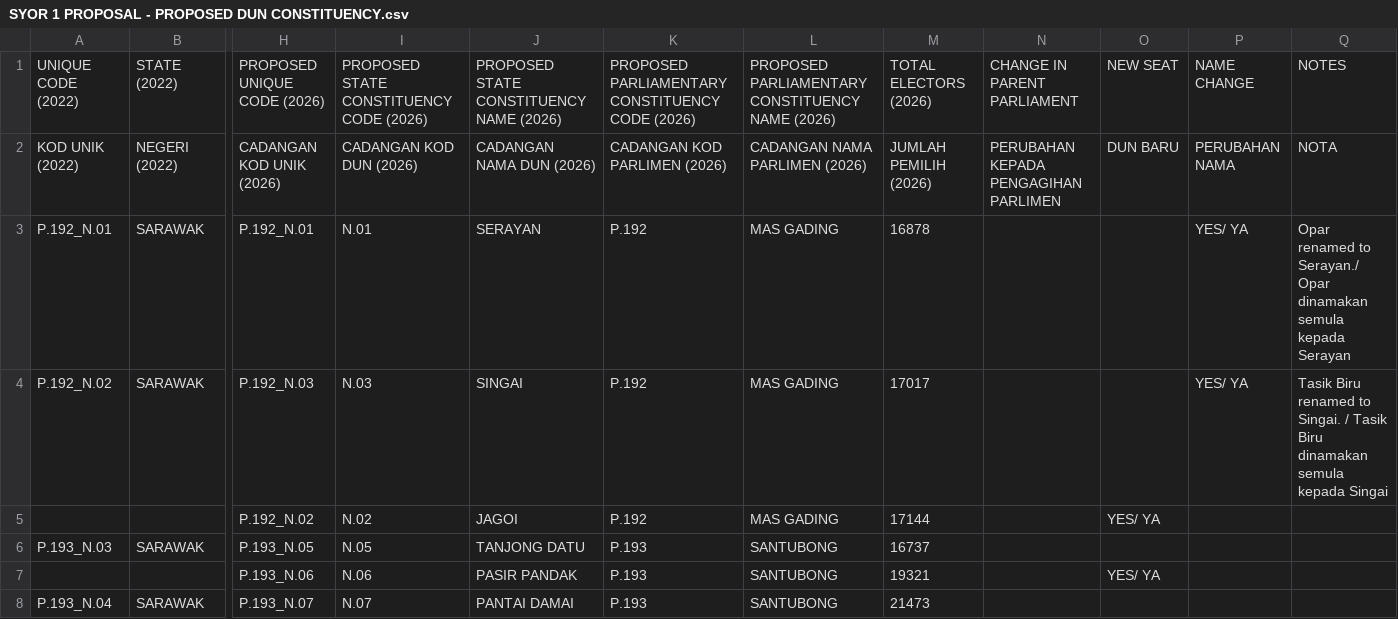
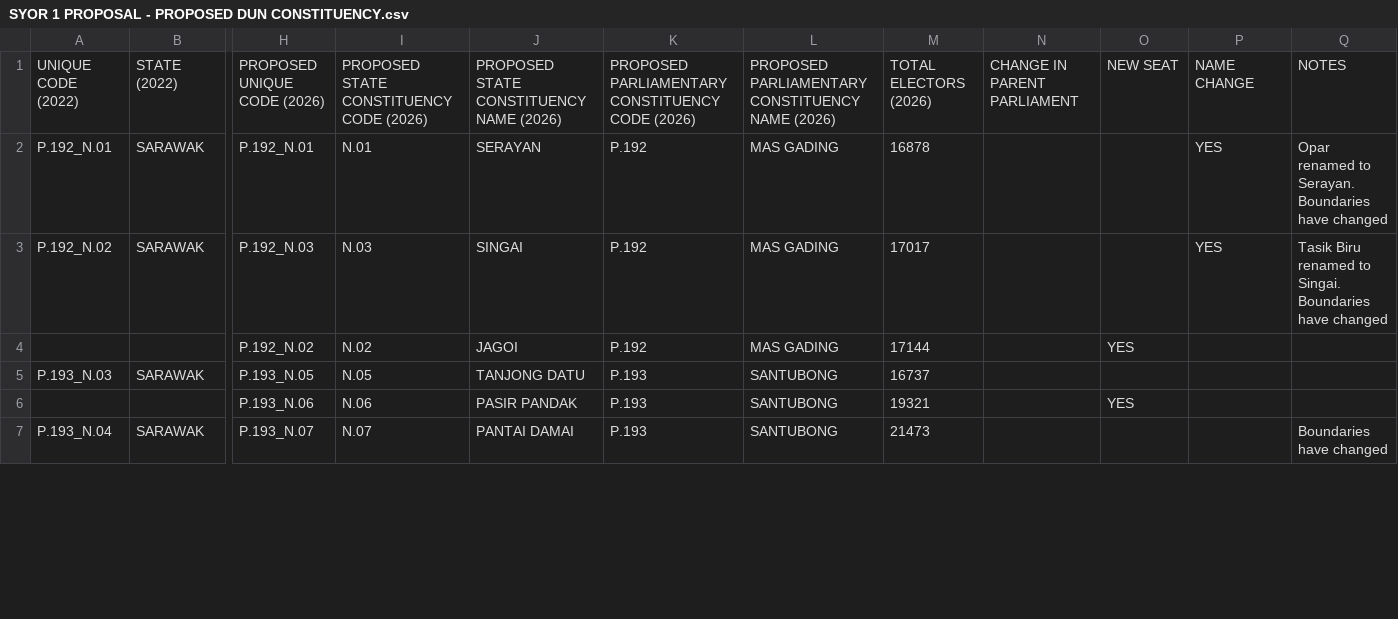
Before and after one commit to TindakMalaysia/Historical-Redelineation-Exercises-of-Malaysia, a CSV file: 2026 Redelineation Exercise of Sarawak/SYOR 1/SYOR 1 PROPOSAL - PROPOSED DUN CONSTITUENCY.csv, drawn as a sheet; only a part is shown, gaps mark what is left out; removed rows and columns are numbered as before the commit, all else as after; rows hold the shown columns only; the diff covers the shown part only; the diff names each change by its address in the sheet, - before the commit and + after, or states it on an @@ line.

```diff
--- a/2026 Redelineation Exercise of Sarawak/SYOR 1/SYOR 1 PROPOSAL - PROPOSED DUN CONSTITUENCY.csv
+++ b/2026 Redelineation Exercise of Sarawak/SYOR 1/SYOR 1 PROPOSAL - PROPOSED DUN CONSTITUENCY.csv
-row 2: KOD UNIK (2022) | NEGERI (2022) | CADANGAN KOD UNIK (2026) | CADANGAN KOD DUN (2026) | CADANGAN NAMA DUN (2026) | CADANGAN KOD PARLIMEN (2026) | CADANGAN NAMA PARLIMEN (2026) | JUMLAH PEMILIH (2026) | PERUBAHAN KEPADA PENGAGIHAN PARLIMEN | DUN BARU | PERUBAHAN NAMA | NOTA
-P2:P3: YES/ YA
+P2:P3: YES
-Q2: …renamed to Serayan./ Opar dinamakan semula kepada Serayan
+Q2: …renamed to Serayan. Boundaries have changed
-Q3: …to Singai. / Tasik Biru dinamakan semula kepada Singai
+Q3: …to Singai. Boundaries have changed
-O4: YES/ YA
+O4: YES
-O6: YES/ YA
+O6: YES
-Q7: (empty)
+Q7: Boundaries have changed
```
Also changed, not shown: 87 edited cells elsewhere in this file, 2026 Redelineation Exercise of Sarawak/SYOR 1/SYOR 1 PROPOSAL - PROPOSED PARLIAMENTARY CONSTITUENCY.csv.
